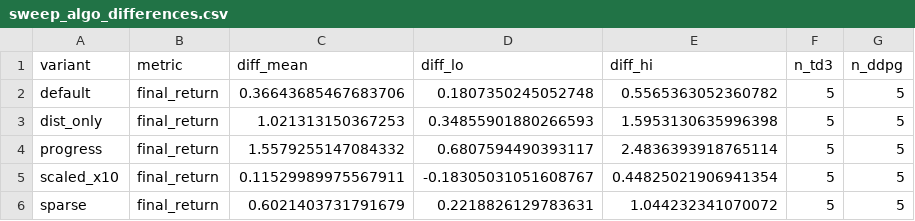
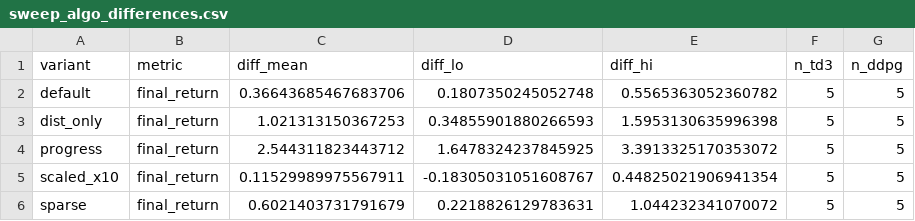
Before and after one commit to jackalaka21/deep-feedback-control, a CSV file: plots/sweep_algo_differences.csv, drawn as a sheet.

```diff
--- a/plots/sweep_algo_differences.csv
+++ b/plots/sweep_algo_differences.csv
@@ -3,3 +3,3 @@ default,final_return,0.36643685467683706,0.1807350245052748,0.5565363052360782,5
 dist_only,final_return,1.021313150367253,0.34855901880266593,1.5953130635996398,5,5
-progress,final_return,1.5579255147084332,0.6807594490393117,2.4836393918765114,5,5
+progress,final_return,2.544311823443712,1.6478324237845925,3.3913325170353072,5,5
 scaled_x10,final_return,0.11529989975567911,-0.18305031051608767,0.44825021906941354,5,5
```
Also changed, not shown: plots/shaping_boundaries_summary.csv, plots/shaping_robustness.csv, 7 other files.
